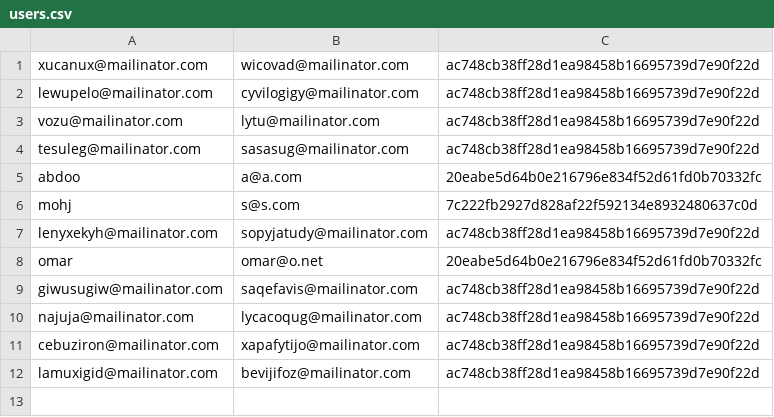
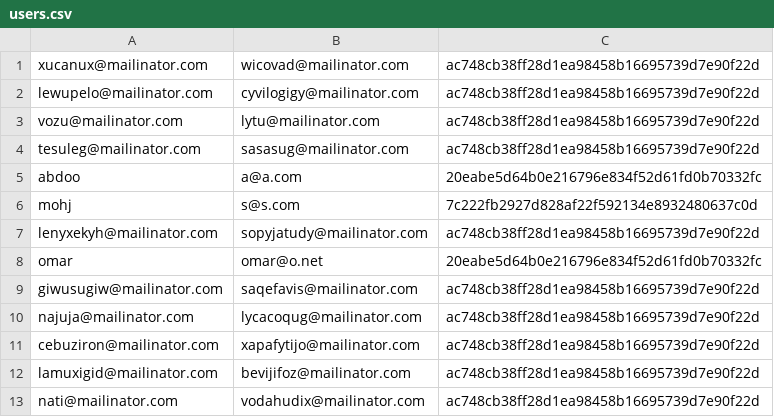
Before and after one commit to abdoalkhabet/BasicAuthSystem, a CSV file: data/users.csv, drawn as a sheet.

```diff
--- a/data/users.csv
+++ b/data/users.csv
@@ -12 +12,2 @@ cebuziron@mailinator.com,xapafytijo@mailinator.com,ac748cb38ff28d1ea98458b166957
 lamuxigid@mailinator.com,bevijifoz@mailinator.com,ac748cb38ff28d1ea98458b16695739d7e90f22d
+nati@mailinator.com,vodahudix@mailinator.com,ac748cb38ff28d1ea98458b16695739d7e90f22d
```
Also changed, not shown: 1 other file.
